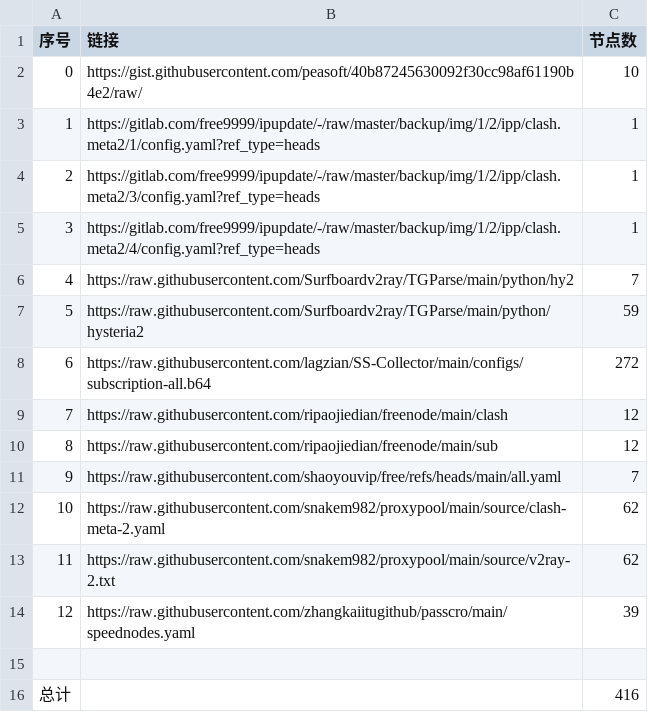
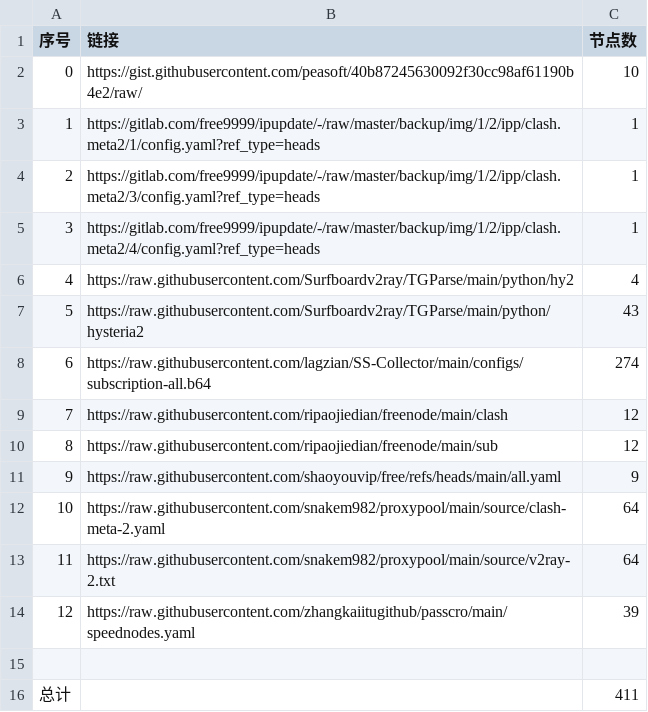
Before and after one commit to gm1008666/NoMoreWalls, a CSV file: list_result.csv, drawn as a sheet.

```diff
--- a/list_result.csv
+++ b/list_result.csv
@@ -5,12 +5,12 @@
 3,https://gitlab.com/free9999/ipupdate/-/raw/master/backup/img/1/2/ipp/clash.meta2/4/config.yaml?ref_type=heads,1
-4,https://raw.githubusercontent.com/Surfboardv2ray/TGParse/main/python/hy2,7
-5,https://raw.githubusercontent.com/Surfboardv2ray/TGParse/main/python/hysteria2,59
-6,https://raw.githubusercontent.com/lagzian/SS-Collector/main/configs/subscription-all.b64,272
+4,https://raw.githubusercontent.com/Surfboardv2ray/TGParse/main/python/hy2,4
+5,https://raw.githubusercontent.com/Surfboardv2ray/TGParse/main/python/hysteria2,43
+6,https://raw.githubusercontent.com/lagzian/SS-Collector/main/configs/subscription-all.b64,274
 7,https://raw.githubusercontent.com/ripaojiedian/freenode/main/clash,12
 8,https://raw.githubusercontent.com/ripaojiedian/freenode/main/sub,12
-9,https://raw.githubusercontent.com/shaoyouvip/free/refs/heads/main/all.yaml,7
-10,https://raw.githubusercontent.com/snakem982/proxypool/main/source/clash-meta-2.yaml,62
-11,https://raw.githubusercontent.com/snakem982/proxypool/main/source/v2ray-2.txt,62
+9,https://raw.githubusercontent.com/shaoyouvip/free/refs/heads/main/all.yaml,9
+10,https://raw.githubusercontent.com/snakem982/proxypool/main/source/clash-meta-2.yaml,64
+11,https://raw.githubusercontent.com/snakem982/proxypool/main/source/v2ray-2.txt,64
 12,https://raw.githubusercontent.com/zhangkaiitugithub/passcro/main/speednodes.yaml,39
 
-总计,,416
+总计,,411
```
Also changed, not shown: 31 other files.
